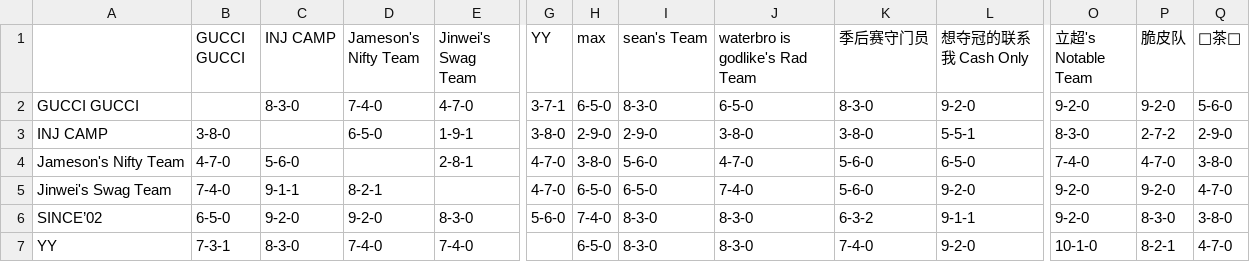
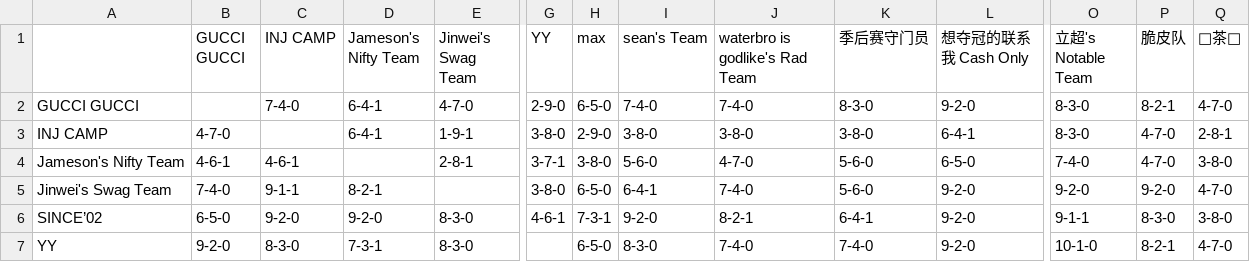
Before and after one commit to williamww19/fantasy, a CSV file: data/league_33203/weekly_summary/week_07.csv, drawn as a sheet; only a part is shown, gaps mark what is left out; the diff covers the shown part only; the diff names each change by its address in the sheet, - before the commit and + after, or states it on an @@ line.

```diff
--- a/data/league_33203/weekly_summary/week_07.csv
+++ b/data/league_33203/weekly_summary/week_07.csv
-C2 (INJ CAMP): 8-3-0
+C2 (INJ CAMP): 7-4-0
-D2 (Jameson's Nifty Team): 7-4-0
+D2 (Jameson's Nifty Team): 6-4-1
-G2 (YY): 3-7-1
+G2 (YY): 2-9-0
-I2 (sean's Team): 8-3-0
+I2 (sean's Team): 7-4-0
-J2 (waterbro is godlike's Rad Team): 6-5-0
+J2 (waterbro is godlike's Rad Team): 7-4-0
-O2 (立超's Notable Team): 9-2-0
+O2 (立超's Notable Team): 8-3-0
-P2 (脆皮队): 9-2-0
+P2 (脆皮队): 8-2-1
-Q2 (🍵茶🍵): 5-6-0
+Q2 (🍵茶🍵): 4-7-0
-B3 (GUCCI GUCCI): 3-8-0
+B3 (GUCCI GUCCI): 4-7-0
-D3 (Jameson's Nifty Team): 6-5-0
+D3 (Jameson's Nifty Team): 6-4-1
-I3 (sean's Team): 2-9-0
+I3 (sean's Team): 3-8-0
-L3 (想夺冠的联系我 Cash Only): 5-5-1
+L3 (想夺冠的联系我 Cash Only): 6-4-1
-P3 (脆皮队): 2-7-2
+P3 (脆皮队): 4-7-0
-Q3 (🍵茶🍵): 2-9-0
+Q3 (🍵茶🍵): 2-8-1
-B4 (GUCCI GUCCI): 4-7-0
+B4 (GUCCI GUCCI): 4-6-1
-C4 (INJ CAMP): 5-6-0
+C4 (INJ CAMP): 4-6-1
-G4 (YY): 4-7-0
+G4 (YY): 3-7-1
-G5 (YY): 4-7-0
+G5 (YY): 3-8-0
-I5 (sean's Team): 6-5-0
+I5 (sean's Team): 6-4-1
-G6 (YY): 5-6-0
+G6 (YY): 4-6-1
-H6 (max): 7-4-0
+H6 (max): 7-3-1
-I6 (sean's Team): 8-3-0
+I6 (sean's Team): 9-2-0
-J6 (waterbro is godlike's Rad Team): 8-3-0
+J6 (waterbro is godlike's Rad Team): 8-2-1
-K6 (季后赛守门员): 6-3-2
+K6 (季后赛守门员): 6-4-1
-L6 (想夺冠的联系我 Cash Only): 9-1-1
+L6 (想夺冠的联系我 Cash Only): 9-2-0
-O6 (立超's Notable Team): 9-2-0
+O6 (立超's Notable Team): 9-1-1
-B7 (GUCCI GUCCI): 7-3-1
+B7 (GUCCI GUCCI): 9-2-0
-D7 (Jameson's Nifty Team): 7-4-0
+D7 (Jameson's Nifty Team): 7-3-1
-E7 (Jinwei's Swag Team): 7-4-0
+E7 (Jinwei's Swag Team): 8-3-0
-J7 (waterbro is godlike's Rad Team): 8-3-0
+J7 (waterbro is godlike's Rad Team): 7-4-0
```
Also changed, not shown: 50 edited cells elsewhere in this file, data/league_13648/weekly_stats/week_07.csv, data/league_13648/weekly_summary/week_07.csv, 4 other files.
